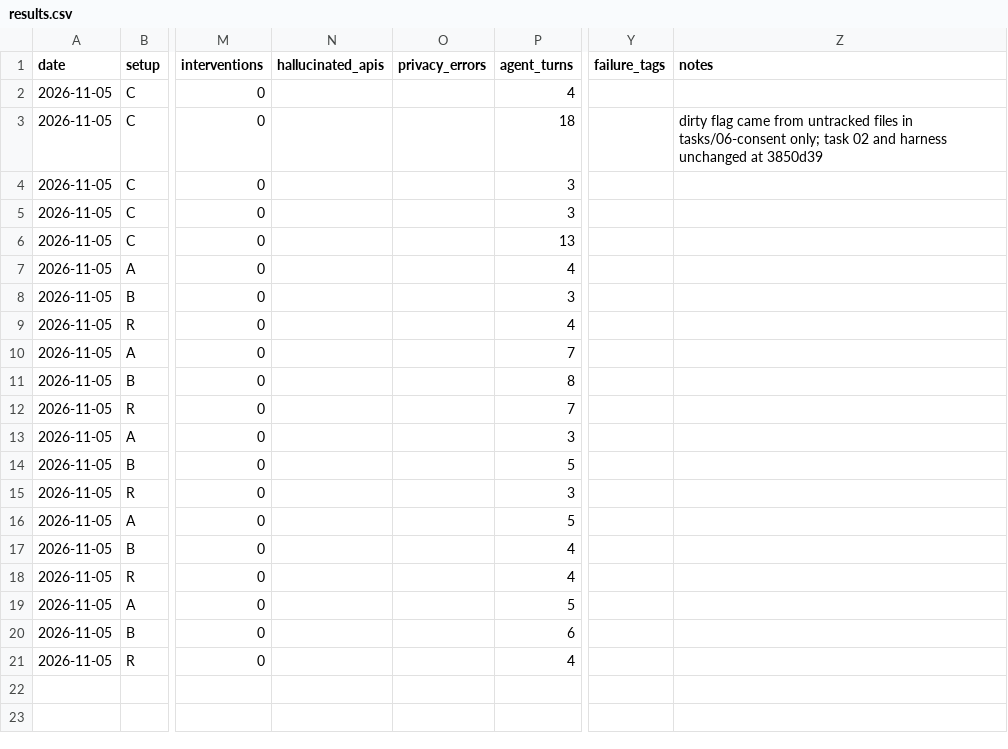
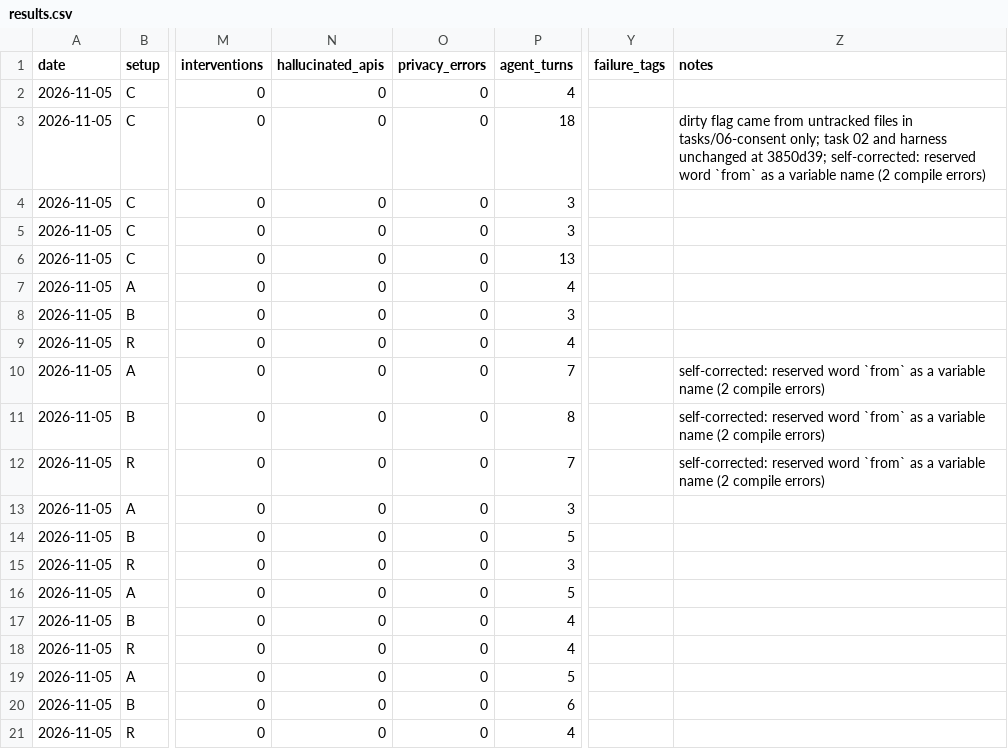
Before and after one commit to xena-z/midnight-agent-pilot, a CSV file: evals/results.csv, drawn as a sheet; only a part is shown, gaps mark what is left out; the diff names each change by its address in the sheet, - before the commit and + after, or states it on an @@ line.

Commit message:
Manual review columns for tier-1 tasks 01-05; freeze task 06

```diff
--- a/evals/results.csv
+++ b/evals/results.csv
-N2:N21 (hallucinated_apis): (empty)
+N2:N21 (hallucinated_apis): 0
-O2:O21 (privacy_errors): (empty)
+O2:O21 (privacy_errors): 0
-Z3 (notes): …unchanged at 3850d39
+Z3 (notes): …unchanged at 3850d39; self-corrected: reserved word `from` as a variable name (2 compile errors)
-Z10:Z12 (notes): (empty)
+Z10:Z12 (notes): self-corrected: reserved word `from` as a variable name (2 compile errors)
```
Also changed, not shown: 1 other file.
